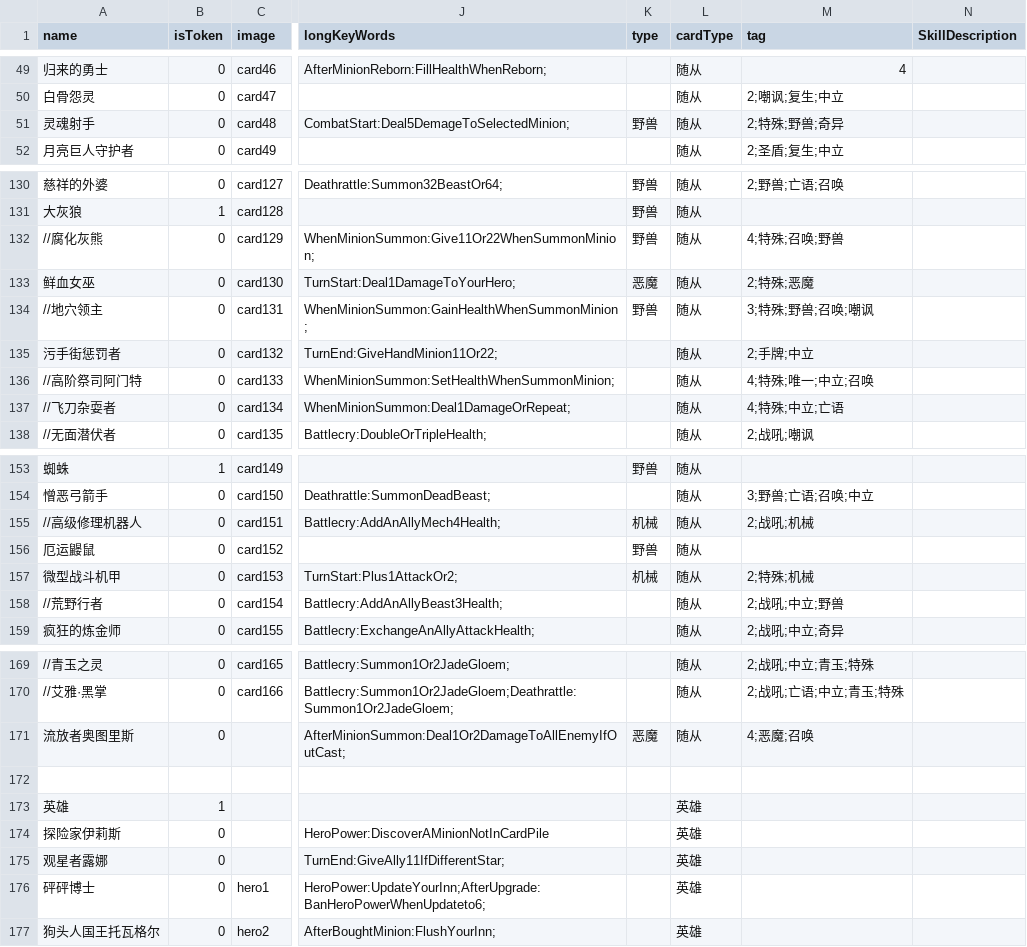
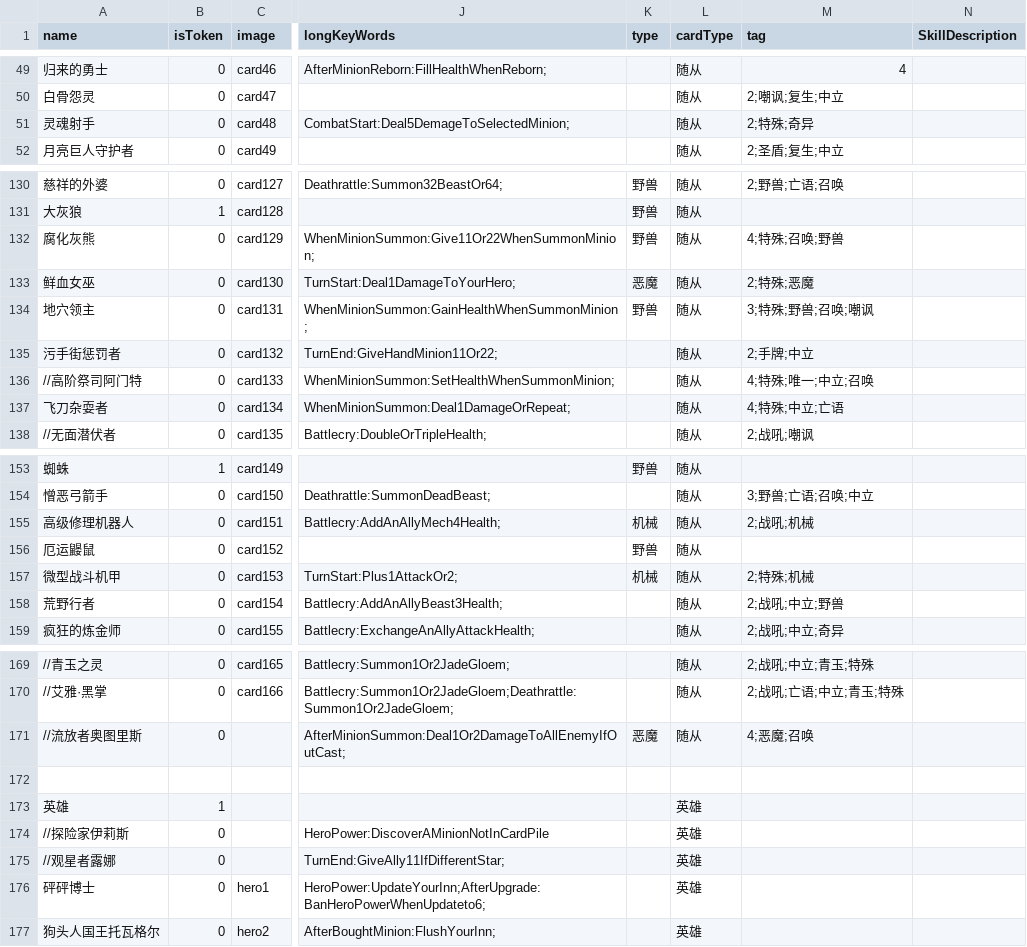
Before and after one commit to tmc0210/iyingdiBattleGround, a CSV file: iyingdiBattleGround/Assets/Resources/chess.csv, drawn as a sheet; only a part is shown, gaps mark what is left out; the diff covers the shown part only; the diff names each change by its address in the sheet, - before the commit and + after, or states it on an @@ line.

Commit message:
fix some old bug and add some new cards

```diff
--- a/iyingdiBattleGround/Assets/Resources/chess.csv
+++ b/iyingdiBattleGround/Assets/Resources/chess.csv
-K51 (type): 野兽
+K51 (type): (empty)
-M51 (tag): 2;特殊;野兽;奇异
+M51 (tag): 2;特殊;奇异
-A132 (name): //腐化灰熊
+A132 (name): 腐化灰熊
-A134 (name): //地穴领主
+A134 (name): 地穴领主
-A137 (name): //飞刀杂耍者
+A137 (name): 飞刀杂耍者
-A155 (name): //高级修理机器人
+A155 (name): 高级修理机器人
-A158 (name): //荒野行者
+A158 (name): 荒野行者
-A171 (name): 流放者奥图里斯
+A171 (name): //流放者奥图里斯
-A174 (name): 探险家伊莉斯
+A174 (name): //探险家伊莉斯
-A175 (name): 观星者露娜
+A175 (name): //观星者露娜
```
Also changed, not shown: 5 edited cells elsewhere in this file, 1 other file.
